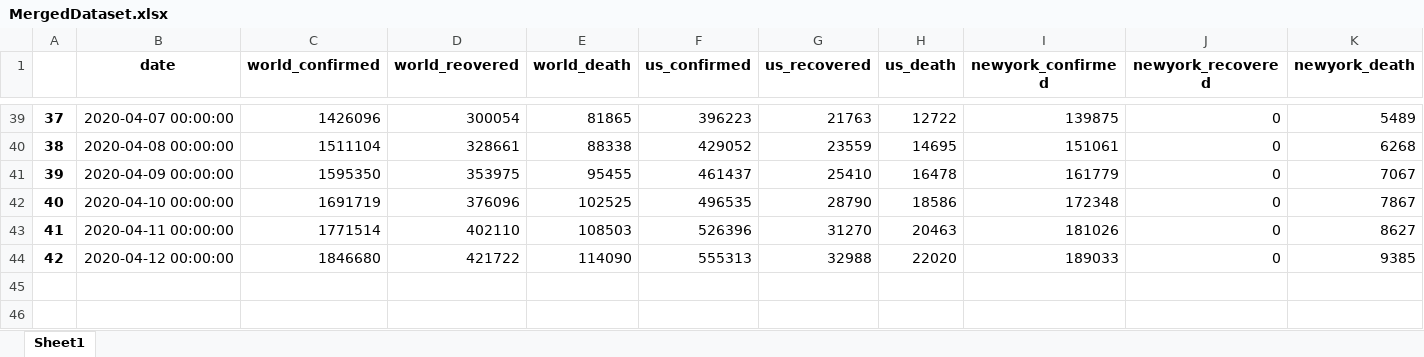
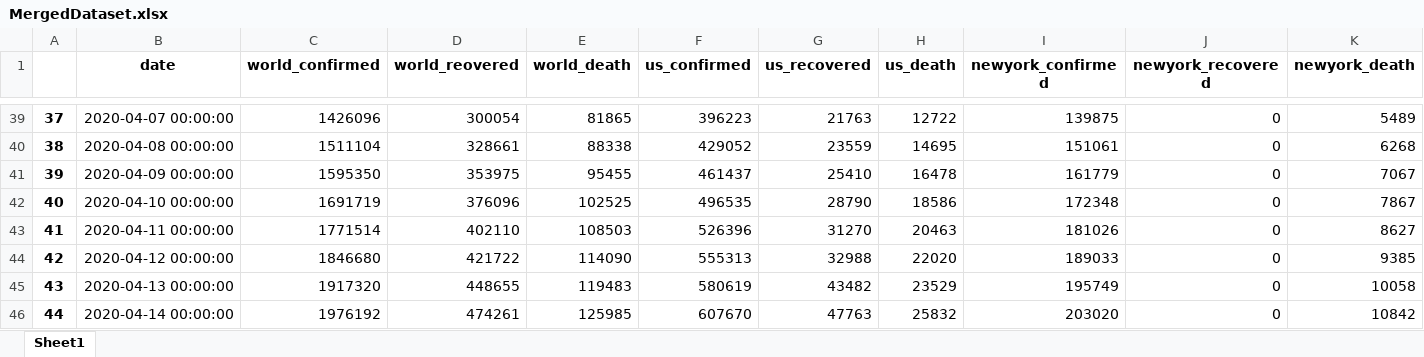
Before and after one commit to htphilipp/TompkinsCountyHealthDepartment_covid-19_timeseries, an Excel workbook: MergedDataset.xlsx, sheet Sheet1, drawn as a sheet; only a part is shown, gaps mark what is left out; values as stored, in another font and other column widths than the file's, no borders; rows hold the shown columns only; the diff names each change by its address in the sheet, - before the commit and + after, or states it on an @@ line.

```diff
--- a/MergedDataset.xlsx (sheet Sheet1)
+++ b/MergedDataset.xlsx (sheet Sheet1)
+row 45: 43 | 2020-04-13 00:00:00 | 1917320 | 448655 | 119483 | 580619 | 43482 | 23529 | 195749 | 0 | 10058
+row 46: 44 | 2020-04-14 00:00:00 | 1976192 | 474261 | 125985 | 607670 | 47763 | 25832 | 203020 | 0 | 10842
```
Also changed, not shown: TompkinsCountyHealthDepartmentCovid19TimeSeries.xlsx, 3 other files.
